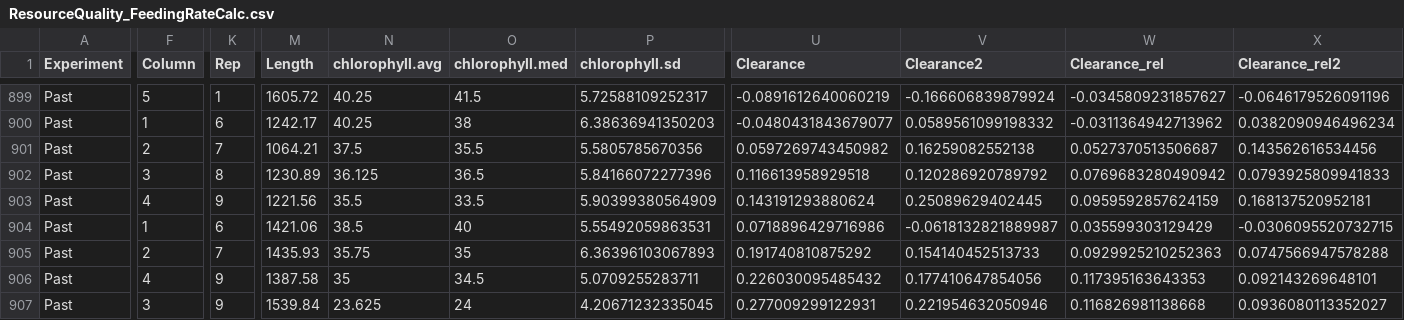
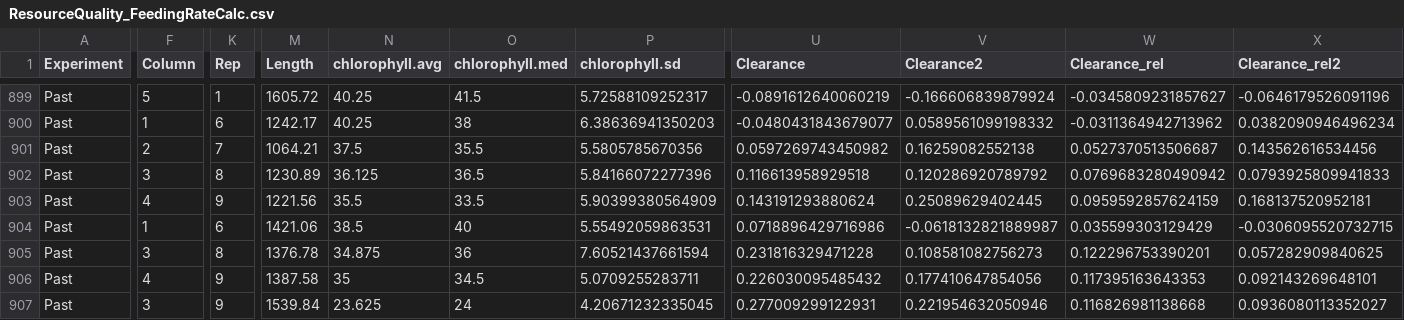
Before and after one commit to mlfearon/resource-quality-expt, a CSV file: data/ResourceQuality_FeedingRateCalc.csv, drawn as a sheet; only a part is shown, gaps mark what is left out; the diff names each change by its address in the sheet, - before the commit and + after, or states it on an @@ line.

Commit message:
wrong animal marked as dead, lead to small change in data

```diff
--- a/data/ResourceQuality_FeedingRateCalc.csv
+++ b/data/ResourceQuality_FeedingRateCalc.csv
-F905 (Column): 2
+F905 (Column): 3
-K905 (Rep): 7
+K905 (Rep): 8
-M905 (Length): 1435.93
+M905 (Length): 1376.78
-N905 (chlorophyll.avg): 35.75
+N905 (chlorophyll.avg): 34.875
-O905 (chlorophyll.med): 35
+O905 (chlorophyll.med): 36
-P905 (chlorophyll.sd): 6.36396103067893
+P905 (chlorophyll.sd): 7.60521437661594
-U905 (Clearance): 0.191740810875292
+U905 (Clearance): 0.231816329471228
-V905 (Clearance2): 0.154140452513733
+V905 (Clearance2): 0.108581082756273
-W905 (Clearance_rel): 0.0929925210252363
+W905 (Clearance_rel): 0.122296753390201
-X905 (Clearance_rel2): 0.0747566947578288
+X905 (Clearance_rel2): 0.057282909840625
```
